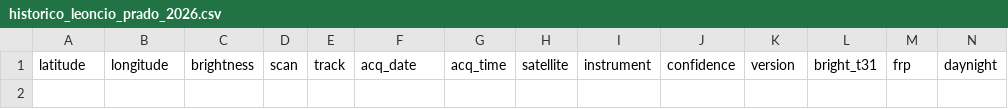
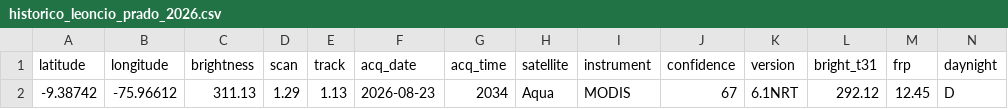
Before and after one commit to Danielmr1/Sistema-Automatizado-de-Monitoreo-FIRMS-NRT---Leoncio-Prado-Hu-nuco, a CSV file: historico_leoncio_prado_2026.csv, drawn as a sheet; only a part is shown; rows hold the shown columns only; the diff names each change by its address in the sheet, - before the commit and + after, or states it on an @@ line.

```diff
--- a/historico_leoncio_prado_2026.csv
+++ b/historico_leoncio_prado_2026.csv
+row 2: -9.38742 | -75.96612 | 311.13 | 1.29 | 1.13 | 2026-08-23 | 2034 | Aqua | MODIS | 67 | 6.1NRT | 292.12 | 12.45 | D
```
